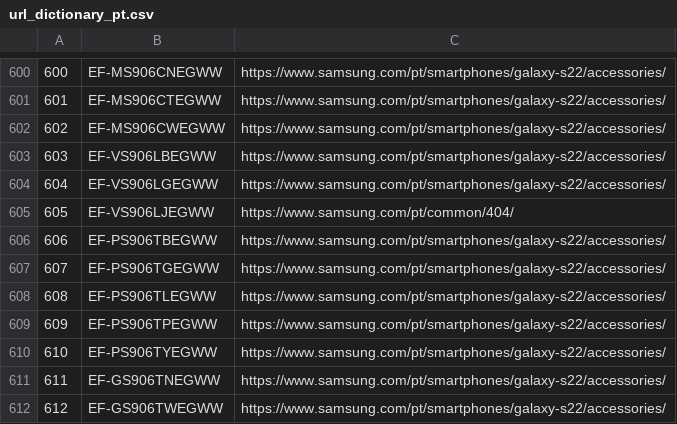
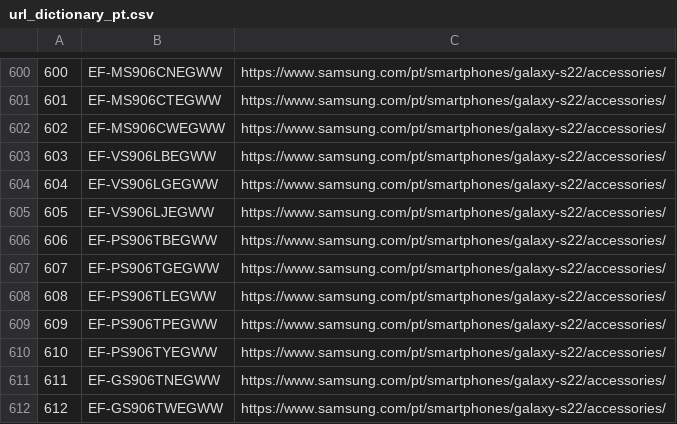
Before and after one commit to GloriaSilva/FEED-CHEIL-DIGITAL, a CSV file: src/dictionaries/url/url_dictionary_pt.csv, drawn as a sheet; only a part is shown, gaps mark what is left out.

```diff
--- a/src/dictionaries/url/url_dictionary_pt.csv
+++ b/src/dictionaries/url/url_dictionary_pt.csv
@@ -604,3 +604,3 @@
 604,EF-VS906LGEGWW,https://www.samsung.com/pt/smartphones/galaxy-s22/accessories/
-605,EF-VS906LJEGWW,https://www.samsung.com/pt/common/404/
+605,EF-VS906LJEGWW,https://www.samsung.com/pt/smartphones/galaxy-s22/accessories/
 606,EF-PS906TBEGWW,https://www.samsung.com/pt/smartphones/galaxy-s22/accessories/
```
Also changed, not shown: finalfeeds/AWINFeed.csv, finalfeeds/FacebookFeed.csv, 9 other files.
